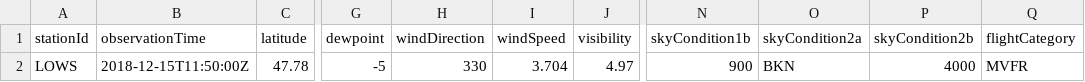
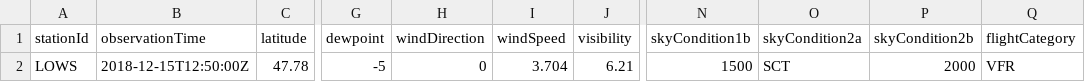
Before and after one commit to mmittlb/pywde1, a CSV file: metar1.csv, drawn as a sheet; only a part is shown, gaps mark what is left out; the diff names each change by its address in the sheet, - before the commit and + after, or states it on an @@ line.

Commit message:
Add metar1.csv

```diff
--- a/metar1.csv
+++ b/metar1.csv
-B2 (observationTime): 2018-12-15T11:50:00Z
+B2 (observationTime): 2018-12-15T12:50:00Z
-H2 (windDirection): 330
+H2 (windDirection): 0
-J2 (visibility): 4.97
+J2 (visibility): 6.21
-N2 (skyCondition1b): 900
+N2 (skyCondition1b): 1500
-O2 (skyCondition2a): BKN
+O2 (skyCondition2a): SCT
-P2 (skyCondition2b): 4000
+P2 (skyCondition2b): 2000
-Q2 (flightCategory): MVFR
+Q2 (flightCategory): VFR
```
